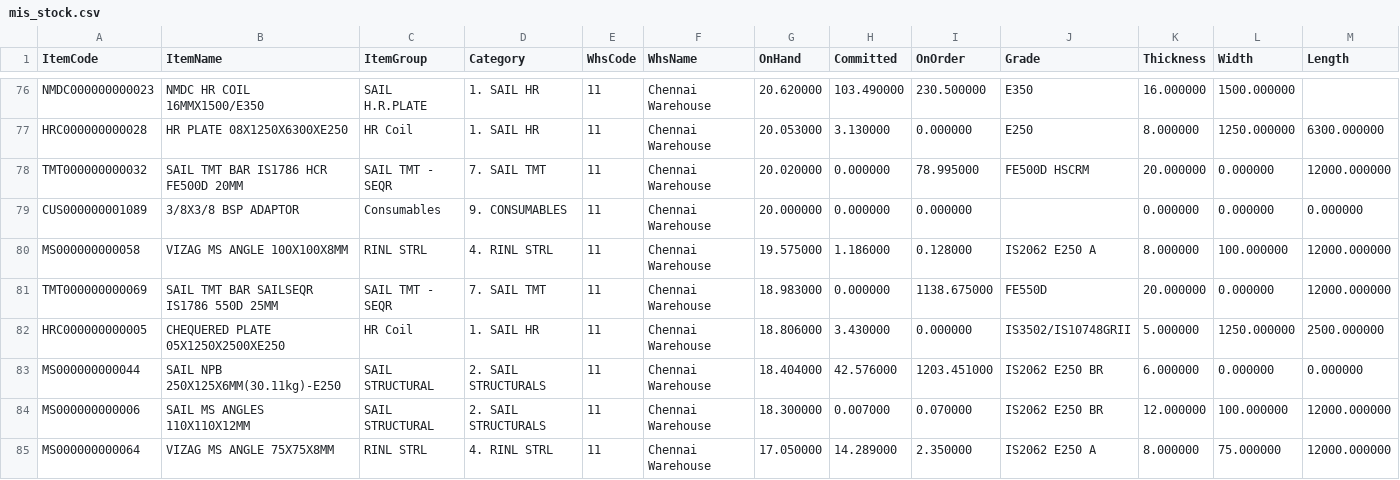
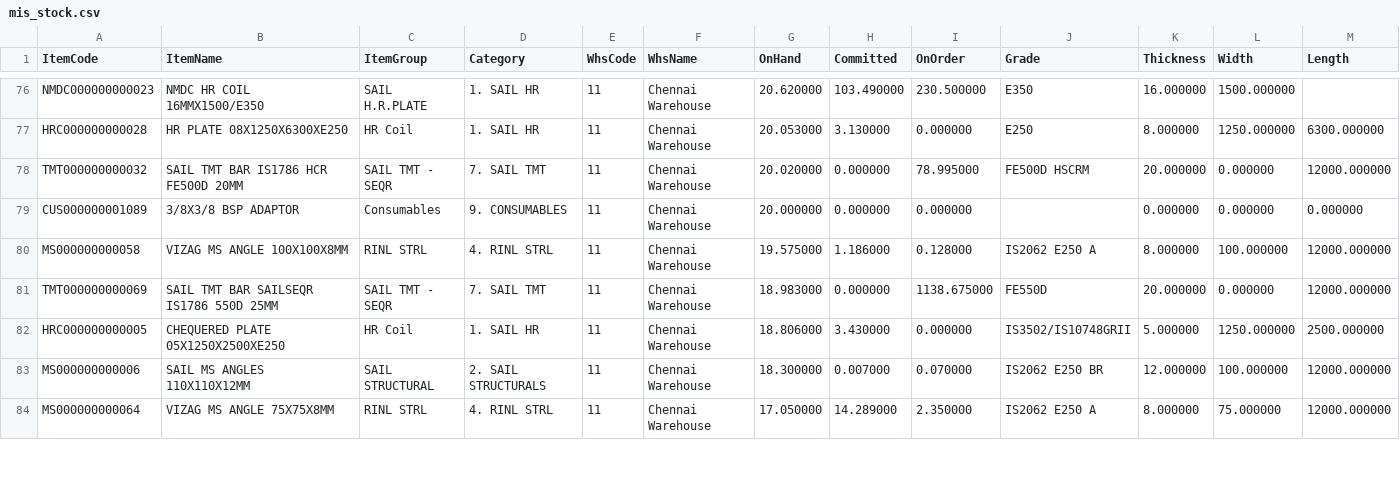
Before and after one commit to BSC23609/mis-portal, a CSV file: stock/mis_stock.csv, drawn as a sheet; only a part is shown, gaps mark what is left out; the diff covers the shown part only.

Commit message:
stock refresh 2026-09-25 17:45

```diff
--- a/stock/mis_stock.csv
+++ b/stock/mis_stock.csv
@@ -82,3 +82,2 @@ TMT000000000069,SAIL TMT BAR SAILSEQR IS1786 550D 25MM,SAIL TMT - SEQR,7. SAIL T
 HRC000000000005,CHEQUERED PLATE 05X1250X2500XE250,HR Coil,1. SAIL HR,11,Chennai Warehouse,18.806000,3.430000,0.000000,IS3502/IS10748GRII,5.000000,1250.000000,2500.000000
-MS000000000044,SAIL NPB 250X125X6MM(30.11kg)-E250,SAIL STRUCTURAL,2. SAIL STRUCTURALS,11,Chennai Warehouse,18.404000,42.576000,1203.451000,IS2062 E250 BR,6.000000,0.000000,0.000000
 MS000000000006,SAIL MS ANGLES 110X110X12MM,SAIL STRUCTURAL,2. SAIL STRUCTURALS,11,Chennai Warehouse,18.300000,0.007000,0.070000,IS2062 E250 BR,12.000000,100.000000,12000.000000
```
Also changed, not shown: 4 added rows, 2 removed rows, 1 moved row and 2 edited cells elsewhere in this file, stock/mis_jobwork_balance.csv, stock/mis_jobwork_flow.csv, 4 other files.
